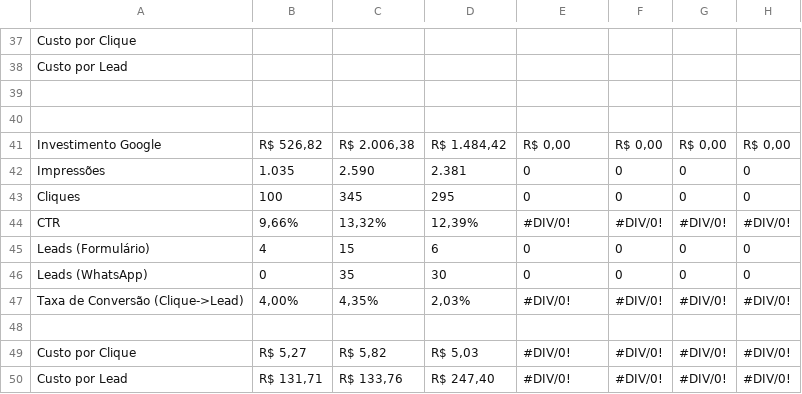
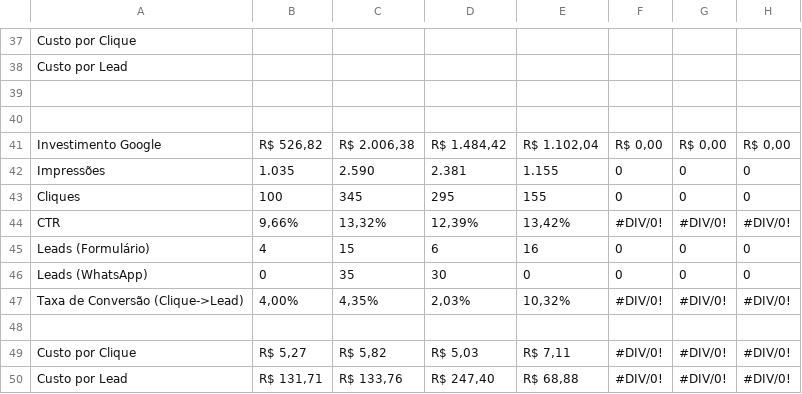
Before and after one commit to juliacostamktdigital-eng/Lps, a CSV file: painel/data/pace/TAWV.csv, drawn as a sheet; only a part is shown, gaps mark what is left out; the diff covers the shown part only.

```diff
--- a/painel/data/pace/TAWV.csv
+++ b/painel/data/pace/TAWV.csv
@@ -40,11 +40,11 @@ Custo por Lead,,,,,,,
 ,,,,,,,
-Investimento Google,"R$ 526,82","R$ 2.006,38","R$ 1.484,42","R$ 0,00","R$ 0,00","R$ 0,00","R$ 0,00"
-Impressões,1.035,2.590,2.381,0,0,0,0
-Cliques,100,345,295,0,0,0,0
-CTR,"9,66%","13,32%","12,39%",#DIV/0!,#DIV/0!,#DIV/0!,#DIV/0!
-Leads (Formulário),4,15,6,0,0,0,0
+Investimento Google,"R$ 526,82","R$ 2.006,38","R$ 1.484,42","R$ 1.102,04","R$ 0,00","R$ 0,00","R$ 0,00"
+Impressões,1.035,2.590,2.381,1.155,0,0,0
+Cliques,100,345,295,155,0,0,0
+CTR,"9,66%","13,32%","12,39%","13,42%",#DIV/0!,#DIV/0!,#DIV/0!
+Leads (Formulário),4,15,6,16,0,0,0
 Leads (WhatsApp),0,35,30,0,0,0,0
-Taxa de Conversão (Clique->Lead),"4,00%","4,35%","2,03%",#DIV/0!,#DIV/0!,#DIV/0!,#DIV/0!
+Taxa de Conversão (Clique->Lead),"4,00%","4,35%","2,03%","10,32%",#DIV/0!,#DIV/0!,#DIV/0!
 ,,,,,,,
-Custo por Clique,"R$ 5,27","R$ 5,82","R$ 5,03",#DIV/0!,#DIV/0!,#DIV/0!,#DIV/0!
-Custo por Lead,"R$ 131,71","R$ 133,76","R$ 247,40",#DIV/0!,#DIV/0!,#DIV/0!,#DIV/0!
+Custo por Clique,"R$ 5,27","R$ 5,82","R$ 5,03","R$ 7,11",#DIV/0!,#DIV/0!,#DIV/0!
+Custo por Lead,"R$ 131,71","R$ 133,76","R$ 247,40","R$ 68,88",#DIV/0!,#DIV/0!,#DIV/0!
```
Also changed, not shown: 27 edited cells elsewhere in this file, painel/data/com/FARE1.csv, painel/data/pace/ACCE.csv, 3 other files.
